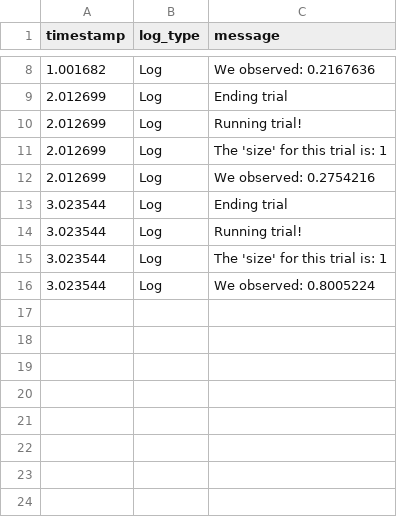
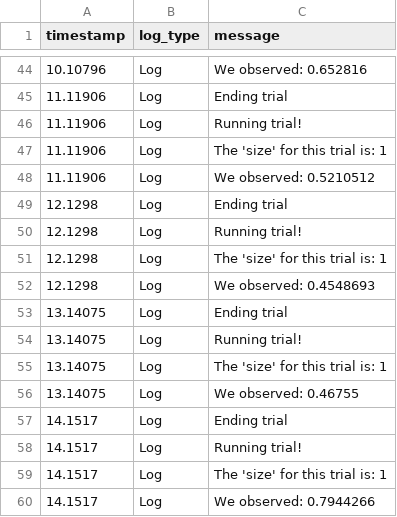
Before and after one commit to immersivecognition/unity-experiment-framework, a CSV file: example_output/basic_example_1/quick_start/S001/log.csv, drawn as a sheet; only a part is shown, gaps mark what is left out; the diff covers the shown part only.

```diff
--- a/example_output/basic_example_1/quick_start/S001/log.csv
+++ b/example_output/basic_example_1/quick_start/S001/log.csv
@@ -8,9 +44,17 @@ timestamp,log_type,message
-1.001682,Log,We observed: 0.2167636
-2.012699,Log,Ending trial
-2.012699,Log,Running trial!
-2.012699,Log,The 'size' for this trial is: 1
-2.012699,Log,We observed: 0.2754216
-3.023544,Log,Ending trial
-3.023544,Log,Running trial!
-3.023544,Log,The 'size' for this trial is: 1
-3.023544,Log,We observed: 0.8005224
+10.10796,Log,We observed: 0.652816
+11.11906,Log,Ending trial
+11.11906,Log,Running trial!
+11.11906,Log,The 'size' for this trial is: 1
+11.11906,Log,We observed: 0.5210512
+12.1298,Log,Ending trial
+12.1298,Log,Running trial!
+12.1298,Log,The 'size' for this trial is: 1
+12.1298,Log,We observed: 0.4548693
+13.14075,Log,Ending trial
+13.14075,Log,Running trial!
+13.14075,Log,The 'size' for this trial is: 1
+13.14075,Log,We observed: 0.46755
+14.1517,Log,Ending trial
+14.1517,Log,Running trial!
+14.1517,Log,The 'size' for this trial is: 1
+14.1517,Log,We observed: 0.7944266
```
Also changed, not shown: 36 added rows and 4 edited cells elsewhere in this file, example_output/basic_example_1/quick_start/S001/trial_results.csv, 7 other files.
